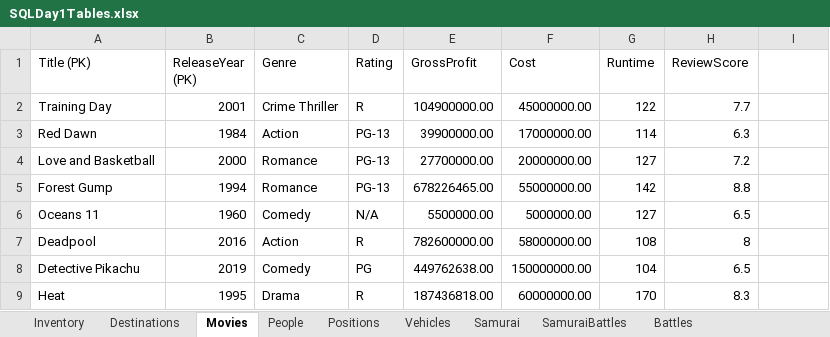
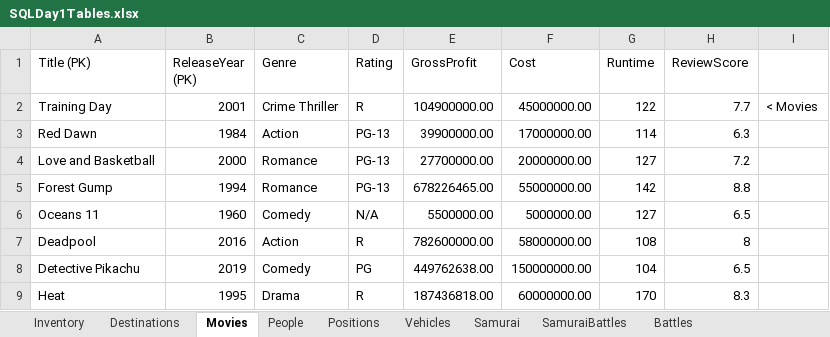
Before and after one commit to jonprovan/JavaVettecLessons, an Excel workbook: Week11Notes/SQLDay1Tables.xlsx, sheet Movies, drawn as a sheet; values as stored, in another font and other column widths than the file's, no borders; table styles not drawn; the diff names each change by its address in the sheet, - before the commit and + after, or states it on an @@ line.

```diff
--- a/Week11Notes/SQLDay1Tables.xlsx (sheet Movies)
+++ b/Week11Notes/SQLDay1Tables.xlsx (sheet Movies)
-I2: (empty)
+I2: < Movies
```
Also changed, not shown: sheet Inventory, sheet Battles, sheet Samurai, sheet Destinations, sheet Positions, charts or pictures.
